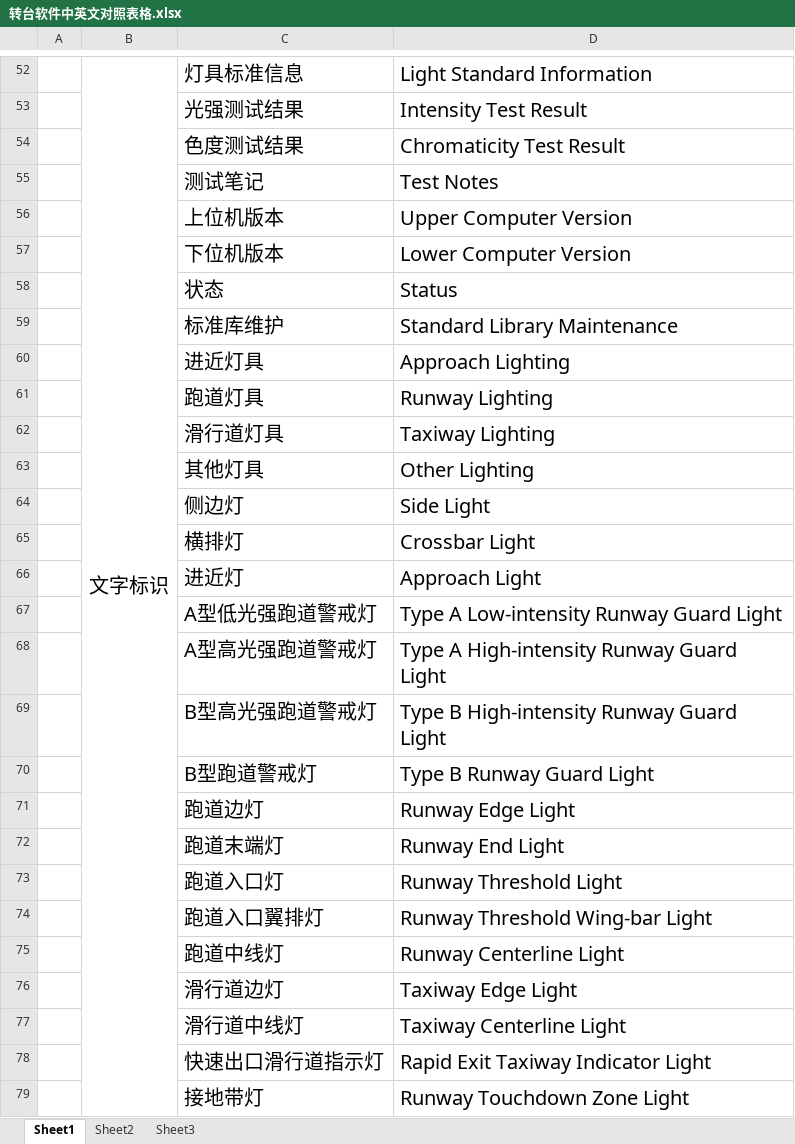
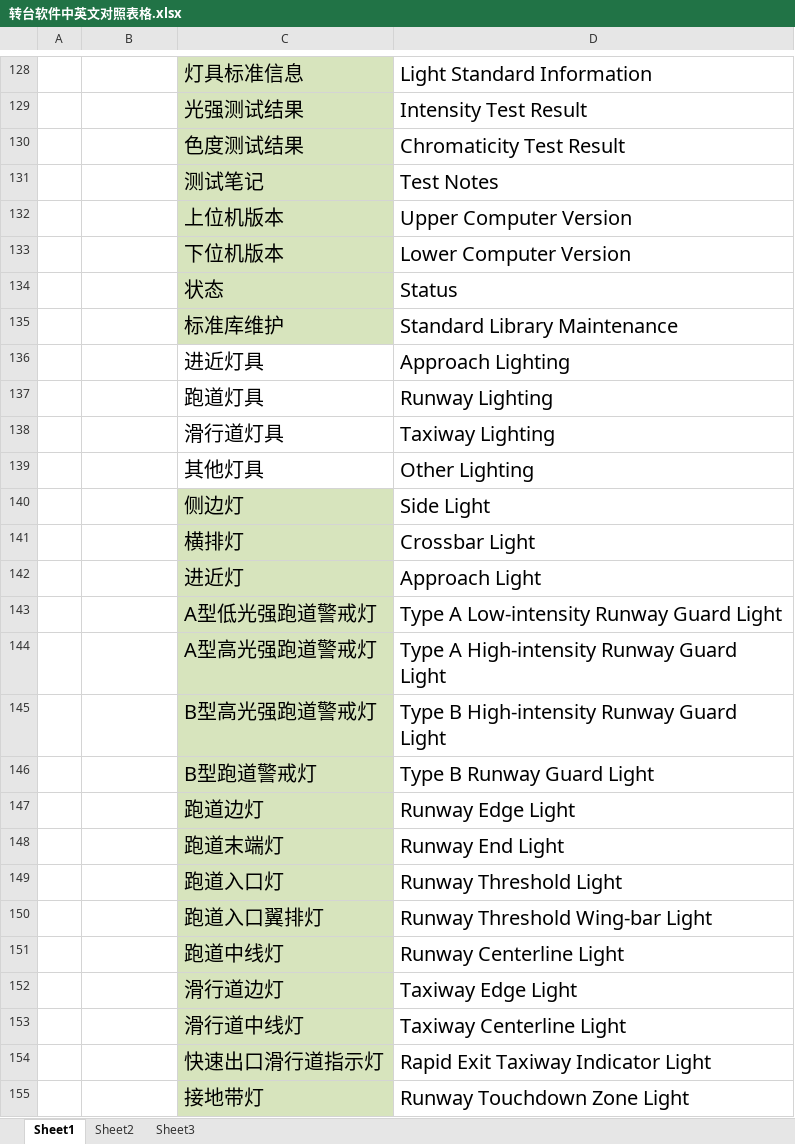
Before and after one commit to SherryJin321/ChineseToEnglish, an Excel workbook: 转台软件中英文对照表格.xlsx, sheet Sheet1, drawn as a sheet; only a part is shown, gaps mark what is left out; values as stored, in another font and other column widths than the file's, no borders; removed rows and columns are numbered as before the commit, all else as after; the diff covers the shown part only; the diff names each change by its address in the sheet, - before the commit and + after, or states it on an @@ line.

```diff
--- a/转台软件中英文对照表格.xlsx (sheet Sheet1)
+++ b/转台软件中英文对照表格.xlsx (sheet Sheet1)
-B128: 文字标识
+B128: (empty)
-B52:B120 merged
-C128:C135 fill: none
+C128:C135 fill: #D7E4BD
-C140:C155 fill: none
+C140:C155 fill: #D7E4BD
```
Also changed, not shown: 97 added rows, 2 removed rows, 9 edited cells and cell formats elsewhere in this sheet.
